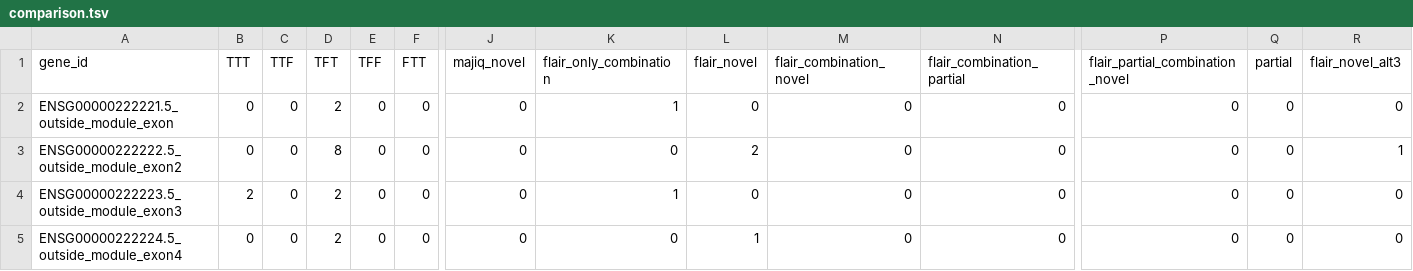
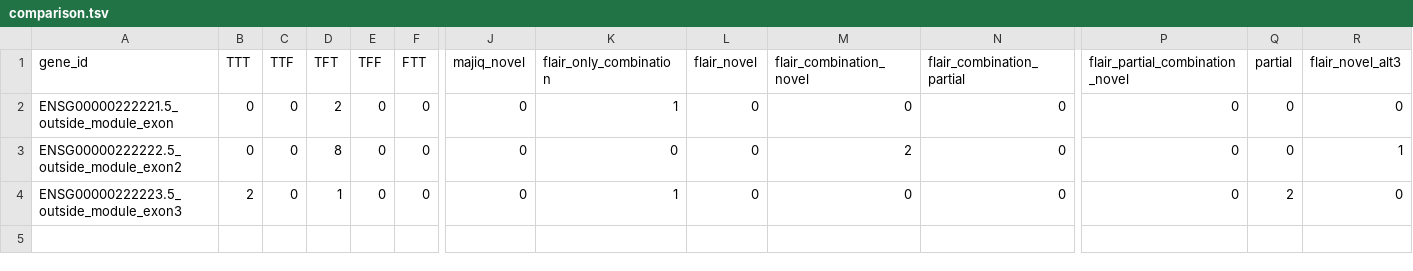
Before and after one commit to OncoHarmony-Network/majiq_academic, a TSV file: longreads/testcases/testcases_module/comparison.tsv, drawn as a sheet; only a part is shown, gaps mark what is left out; rows hold the shown columns only; the diff names each change by its address in the sheet, - before the commit and + after, or states it on an @@ line.

```diff
--- a/longreads/testcases/testcases_module/comparison.tsv
+++ b/longreads/testcases/testcases_module/comparison.tsv
-L3 (flair_novel): 2
+L3 (flair_novel): 0
-M3 (flair_combination_novel): 0
+M3 (flair_combination_novel): 2
-D4 (TFT): 2
+D4 (TFT): 1
-Q4 (partial): 0
+Q4 (partial): 2
-row 5: ENSG00000222224.5_outside_module_exon4 | 0 | 0 | 2 | 0 | 0 | 0 | 0 | 1 | 0 | 0 | 0 | 0 | 0
```
Also changed, not shown: longreads/testcases/testcases_gene/comparison.tsv, 7 other files.
